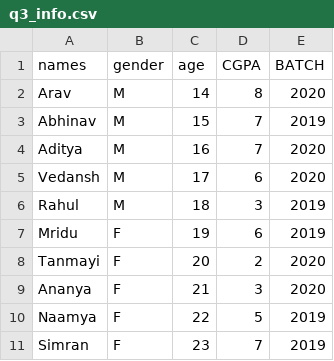
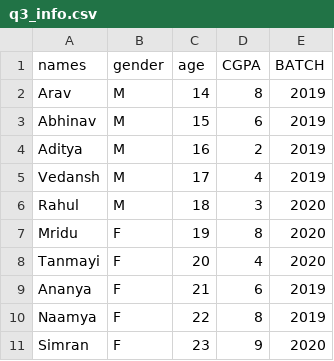
Before and after one commit to bbiswarup/bbiswarup.github.io, a CSV file: progws/q3_info.csv, drawn as a sheet.

```diff
--- a/progws/q3_info.csv
+++ b/progws/q3_info.csv
@@ -1,11 +1,11 @@
 "names","gender","age","CGPA","BATCH"
-"Arav","M",14,8,"2020"
-"Abhinav","M",15,7,"2019"
-"Aditya","M",16,7,"2020"
-"Vedansh","M",17,6,"2020"
-"Rahul","M",18,3,"2019"
-"Mridu","F",19,6,"2019"
-"Tanmayi","F",20,2,"2020"
-"Ananya","F",21,3,"2020"
-"Naamya","F",22,5,"2019"
-"Simran","F",23,7,"2019"
+"Arav","M",14,8,"2019"
+"Abhinav","M",15,6,"2019"
+"Aditya","M",16,2,"2019"
+"Vedansh","M",17,4,"2019"
+"Rahul","M",18,3,"2020"
+"Mridu","F",19,8,"2020"
+"Tanmayi","F",20,4,"2020"
+"Ananya","F",21,6,"2019"
+"Naamya","F",22,8,"2019"
+"Simran","F",23,9,"2020"
```
Also changed, not shown: 23 other files.
